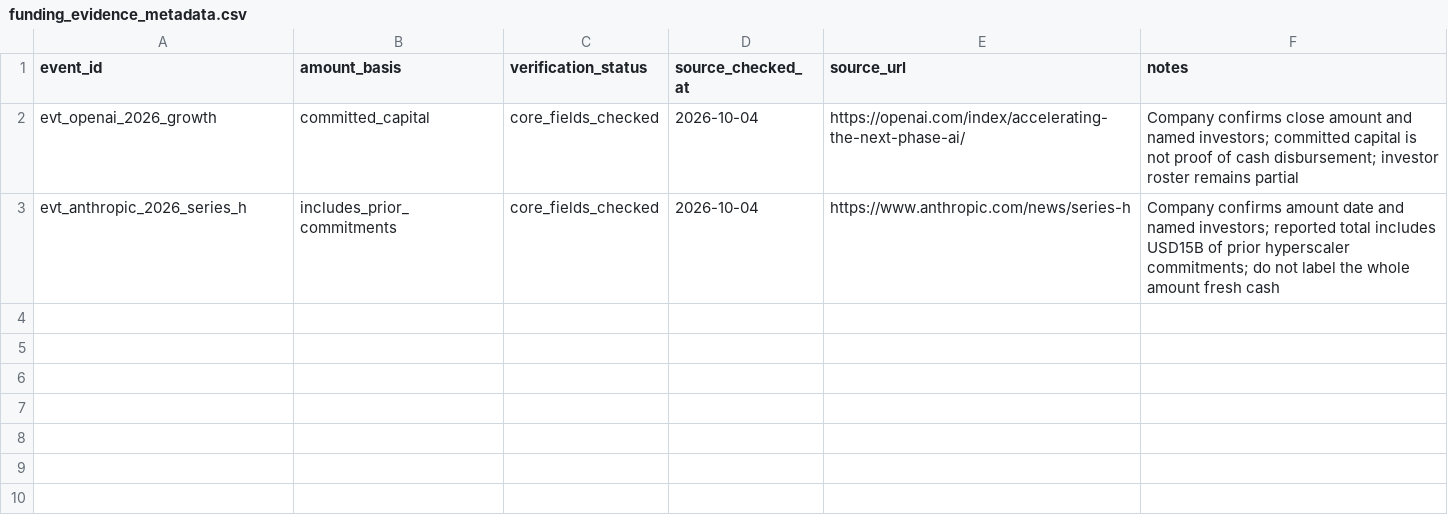
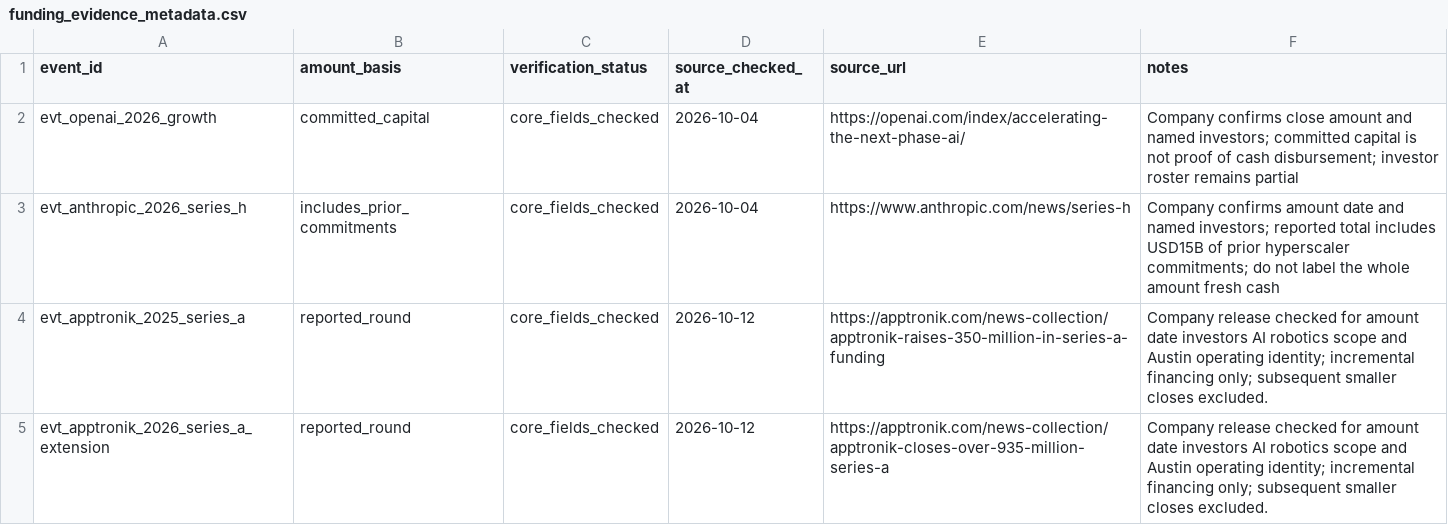
Before and after one commit to Michael-Pertl/startupKG, a CSV file: data/raw/funding_evidence_metadata.csv, drawn as a sheet; the diff names each change by its address in the sheet, - before the commit and + after, or states it on an @@ line.

```diff
--- a/data/raw/funding_evidence_metadata.csv
+++ b/data/raw/funding_evidence_metadata.csv
+row 4: evt_apptronik_2025_series_a | reported_round | core_fields_checked | 2026-10-12 | https://apptronik.com/news-collection/apptronik-raises-350-million-in-series-a-funding | Company release checked for amount date investors AI robotics scope and Austin operating identity; incremental financing only; subsequent smaller closes excluded.
+row 5: evt_apptronik_2026_series_a_extension | reported_round | core_fields_checked | 2026-10-12 | https://apptronik.com/news-collection/apptronik-closes-over-935-million-series-a | Company release checked for amount date investors AI robotics scope and Austin operating identity; incremental financing only; subsequent smaller closes excluded.
```
Also changed, not shown: data/neo4j_import/funding_rounds.csv, data/neo4j_import/participations.csv, 18 other files.
